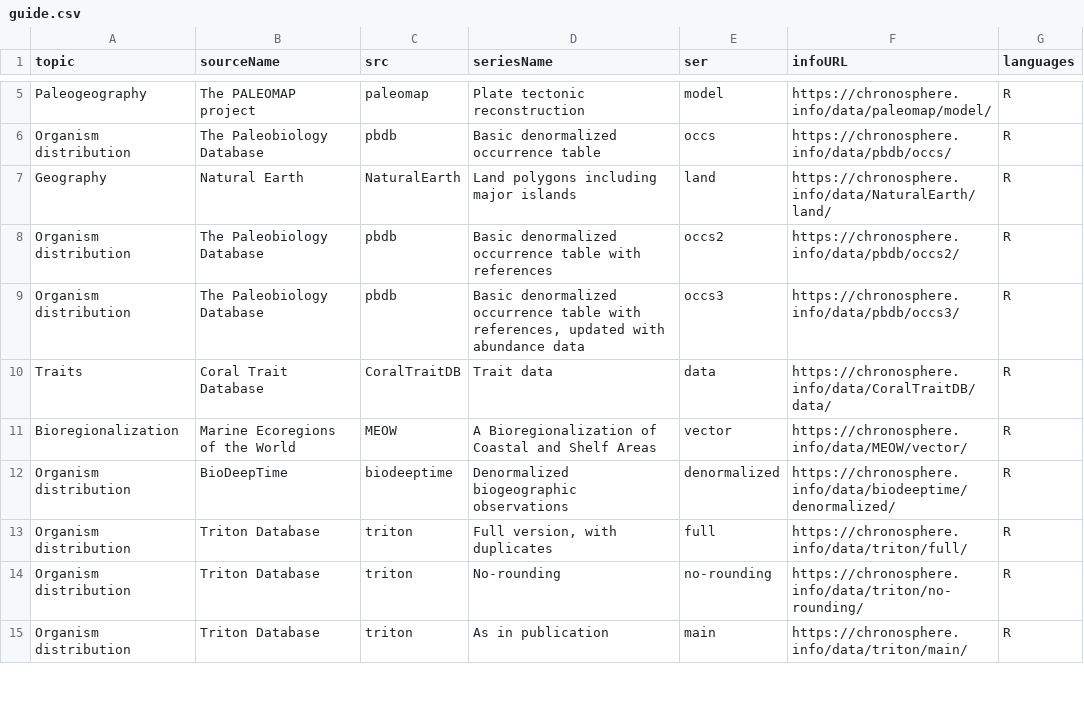
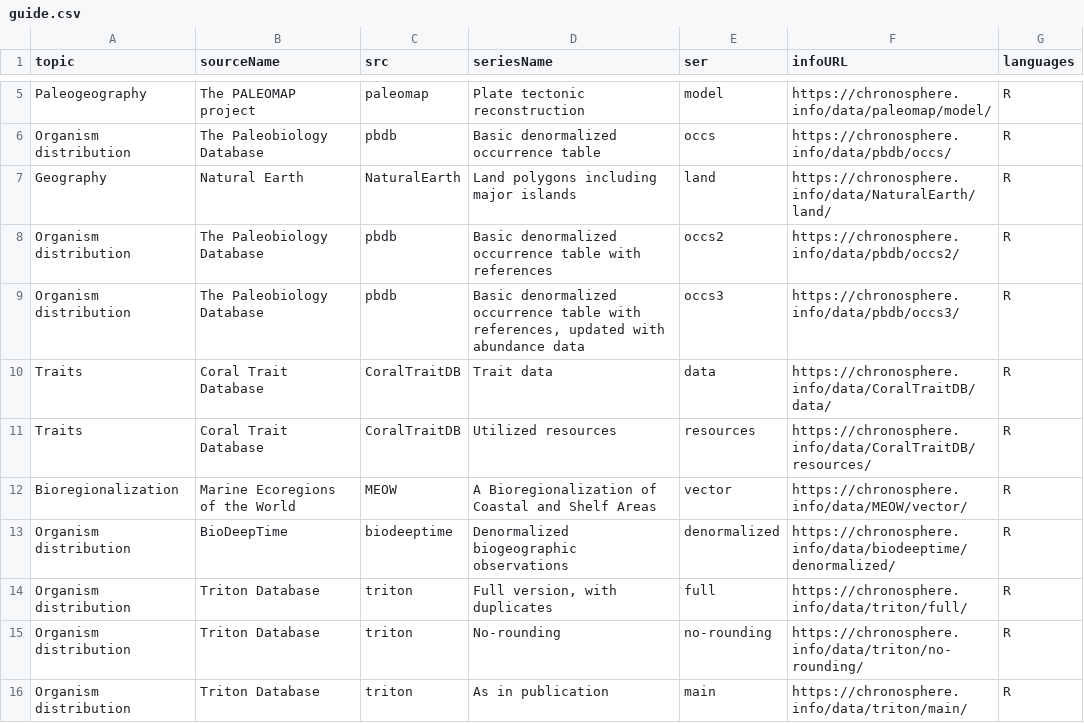
Before and after one commit to chronosphere-info/chrono_arch_2, a CSV file: users/public/guide.csv, drawn as a sheet; only a part is shown, gaps mark what is left out.

```diff
--- a/users/public/guide.csv
+++ b/users/public/guide.csv
@@ -10,2 +10,3 @@
 "Traits","Coral Trait Database","CoralTraitDB","Trait data","data","https://chronosphere.info/data/CoralTraitDB/data/","R"
+"Traits","Coral Trait Database","CoralTraitDB","Utilized resources","resources","https://chronosphere.info/data/CoralTraitDB/resources/","R"
 "Bioregionalization","Marine Ecoregions of the World","MEOW","A Bioregionalization of Coastal and Shelf Areas","vector","https://chronosphere.info/data/MEOW/vector/","R"
```
Also changed, not shown: users/public/R/CoralTraitDB.csv, users/public/R/subguide.csv, 2 other files.
